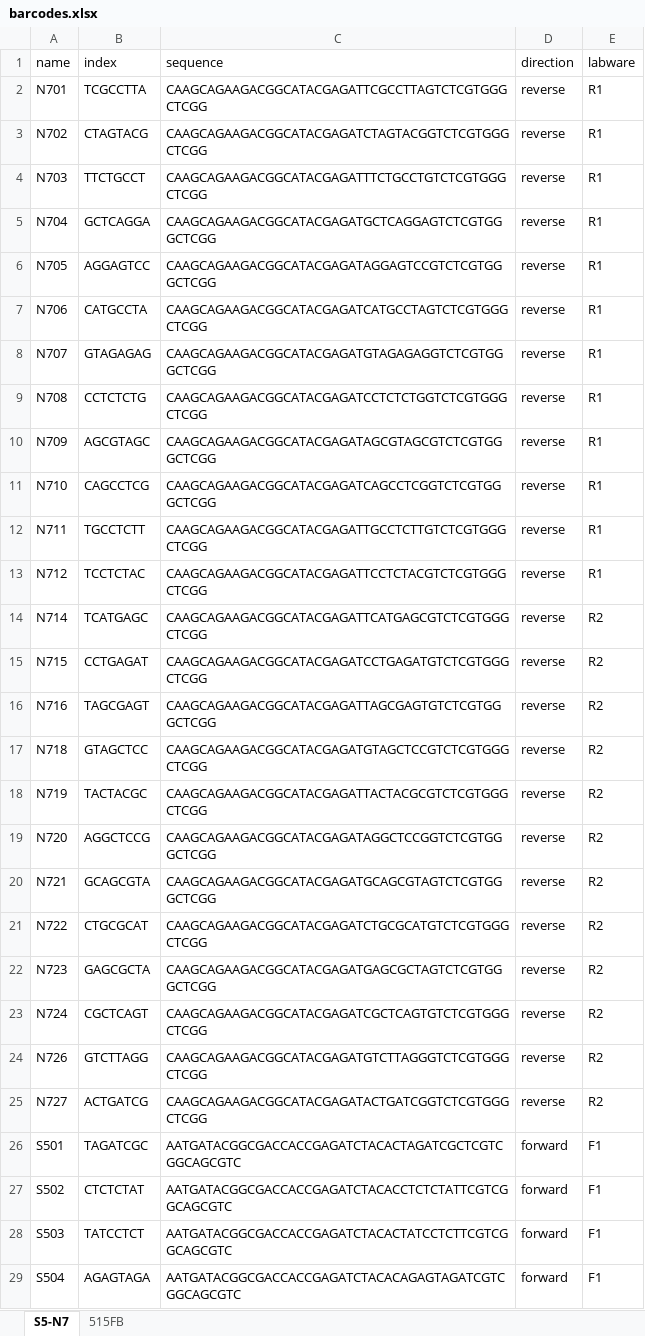
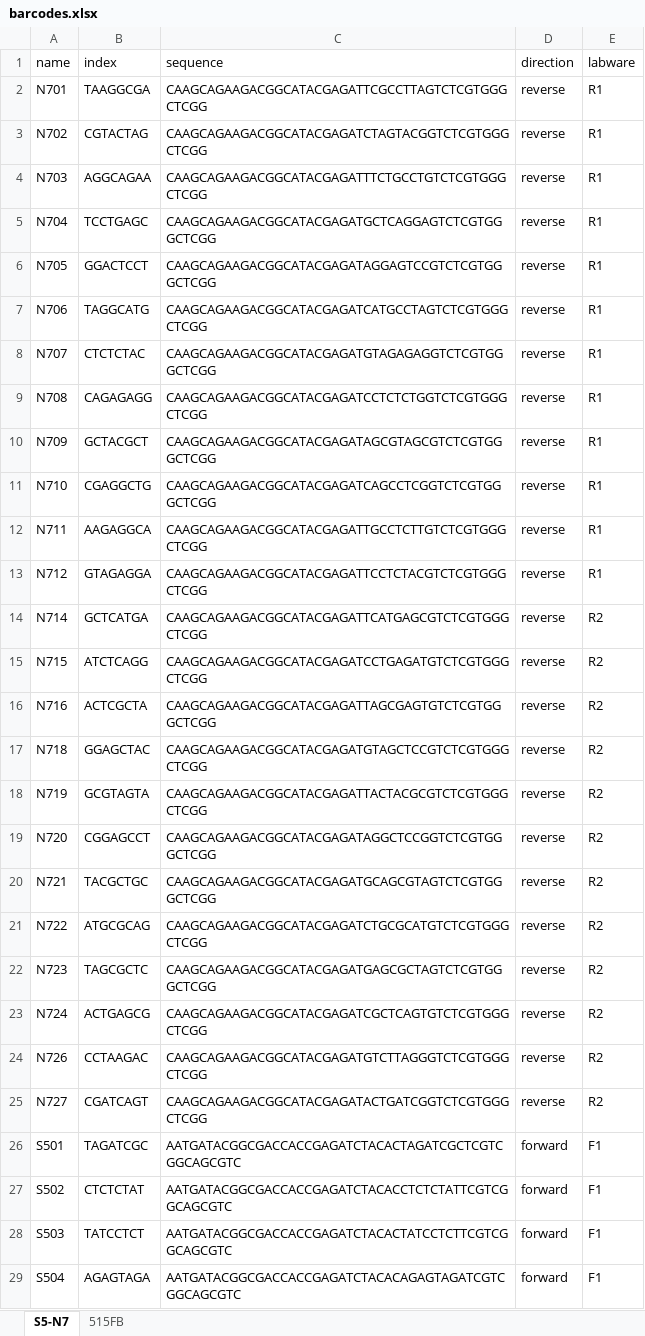
Before and after one commit to leylabmpi/RTecanFluentShiny, an Excel workbook: barcodes/data/barcodes.xlsx, sheet S5-N7, drawn as a sheet; only a part is shown; values as stored, in another font and other column widths than the file's, no borders; the diff names each change by its address in the sheet, - before the commit and + after, or states it on an @@ line.

Commit message:
rev-comp N7 barcodes

```diff
--- a/barcodes/data/barcodes.xlsx (sheet S5-N7)
+++ b/barcodes/data/barcodes.xlsx (sheet S5-N7)
-B2 (index): TCGCCTTA
+B2 (index): TAAGGCGA
-B3 (index): CTAGTACG
+B3 (index): CGTACTAG
-B4 (index): TTCTGCCT
+B4 (index): AGGCAGAA
-B5 (index): GCTCAGGA
+B5 (index): TCCTGAGC
-B6 (index): AGGAGTCC
+B6 (index): GGACTCCT
-B7 (index): CATGCCTA
+B7 (index): TAGGCATG
-B8 (index): GTAGAGAG
+B8 (index): CTCTCTAC
-B9 (index): CCTCTCTG
+B9 (index): CAGAGAGG
-B10 (index): AGCGTAGC
+B10 (index): GCTACGCT
-B11 (index): CAGCCTCG
+B11 (index): CGAGGCTG
-B12 (index): TGCCTCTT
+B12 (index): AAGAGGCA
-B13 (index): TCCTCTAC
+B13 (index): GTAGAGGA
-B14 (index): TCATGAGC
+B14 (index): GCTCATGA
-B15 (index): CCTGAGAT
+B15 (index): ATCTCAGG
-B16 (index): TAGCGAGT
+B16 (index): ACTCGCTA
-B17 (index): GTAGCTCC
+B17 (index): GGAGCTAC
-B18 (index): TACTACGC
+B18 (index): GCGTAGTA
-B19 (index): AGGCTCCG
+B19 (index): CGGAGCCT
-B20 (index): GCAGCGTA
+B20 (index): TACGCTGC
-B21 (index): CTGCGCAT
+B21 (index): ATGCGCAG
-B22 (index): GAGCGCTA
+B22 (index): TAGCGCTC
-B23 (index): CGCTCAGT
+B23 (index): ACTGAGCG
-B24 (index): GTCTTAGG
+B24 (index): CCTAAGAC
-B25 (index): ACTGATCG
+B25 (index): CGATCAGT
```
